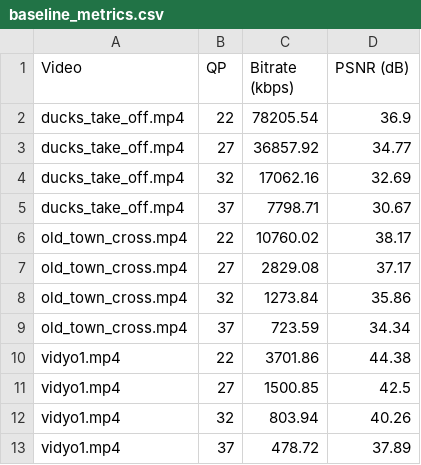
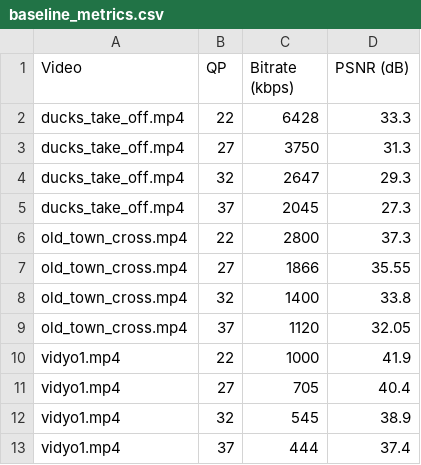
Before and after one commit to luslyvia/Assignment2_Video, a CSV file: results/baseline_metrics.csv, drawn as a sheet.

```diff
--- a/results/baseline_metrics.csv
+++ b/results/baseline_metrics.csv
@@ -1,13 +1,13 @@
 Video,QP,Bitrate (kbps),PSNR (dB)
-ducks_take_off.mp4,22,78205.54,36.9
-ducks_take_off.mp4,27,36857.92,34.77
-ducks_take_off.mp4,32,17062.16,32.69
-ducks_take_off.mp4,37,7798.71,30.67
-old_town_cross.mp4,22,10760.02,38.17
-old_town_cross.mp4,27,2829.08,37.17
-old_town_cross.mp4,32,1273.84,35.86
-old_town_cross.mp4,37,723.59,34.34
-vidyo1.mp4,22,3701.86,44.38
-vidyo1.mp4,27,1500.85,42.5
-vidyo1.mp4,32,803.94,40.26
-vidyo1.mp4,37,478.72,37.89
+ducks_take_off.mp4,22,6428,33.3
+ducks_take_off.mp4,27,3750,31.3
+ducks_take_off.mp4,32,2647,29.3
+ducks_take_off.mp4,37,2045,27.3
+old_town_cross.mp4,22,2800,37.3
+old_town_cross.mp4,27,1866,35.55
+old_town_cross.mp4,32,1400,33.8
+old_town_cross.mp4,37,1120,32.05
+vidyo1.mp4,22,1000,41.9
+vidyo1.mp4,27,705,40.4
+vidyo1.mp4,32,545,38.9
+vidyo1.mp4,37,444,37.4
```
Also changed, not shown: 1 other file.
